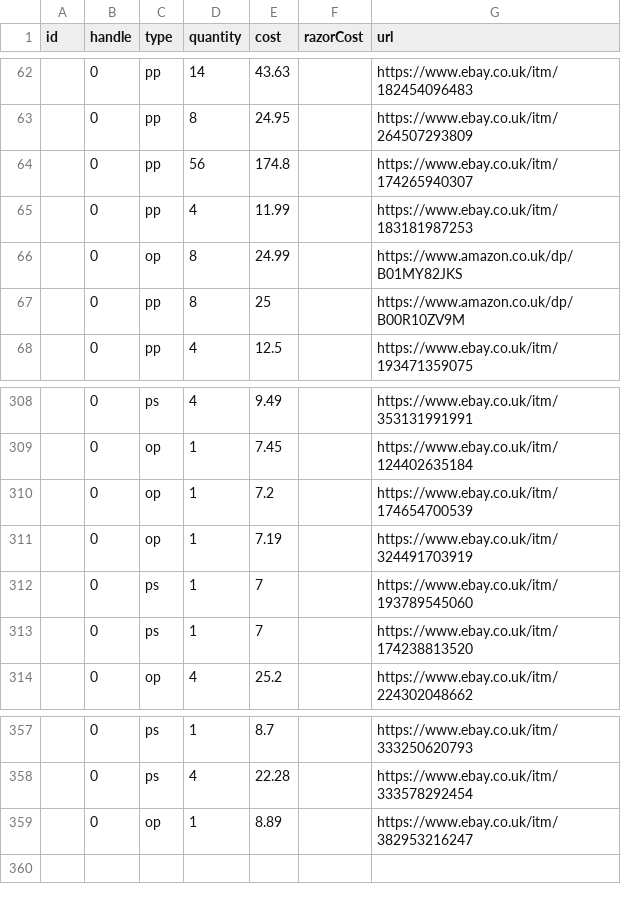
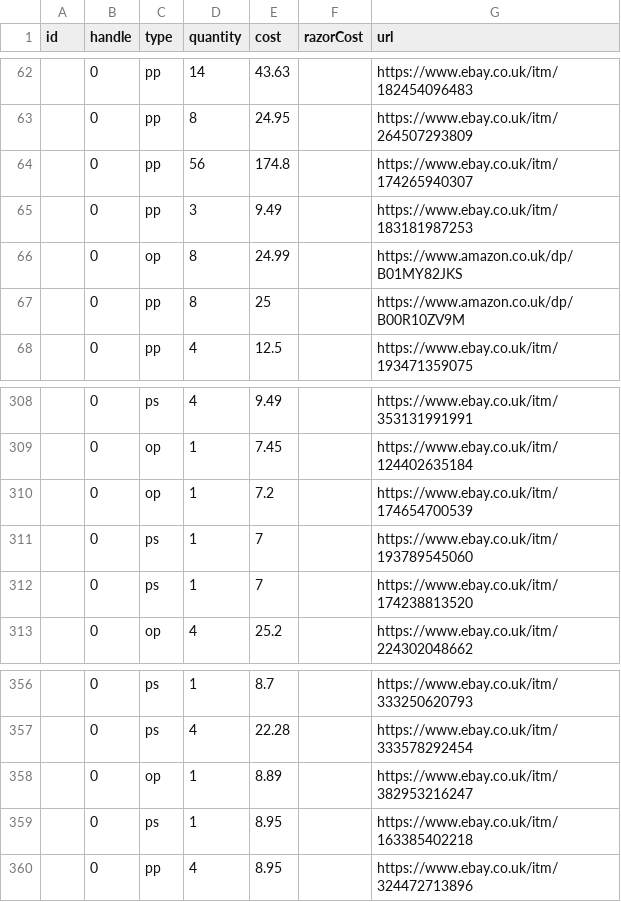
Before and after one commit to prototype99/price-razor-cartridge, a CSV file: data.csv, drawn as a sheet; only a part is shown, gaps mark what is left out.

Commit message:
add yet even more ebay data

```diff
--- a/data.csv
+++ b/data.csv
@@ -64,3 +64,3 @@ id,handle,type,quantity,cost,razorCost,url
 ,0,pp,56,174.8,,https://www.ebay.co.uk/itm/174265940307
-,0,pp,4,11.99,,https://www.ebay.co.uk/itm/183181987253
+,0,pp,3,9.49,,https://www.ebay.co.uk/itm/183181987253
 ,0,op,8,24.99,,https://www.amazon.co.uk/dp/B01MY82JKS
@@ -310,3 +310,2 @@ id,handle,type,quantity,cost,razorCost,url
 ,0,op,1,7.2,,https://www.ebay.co.uk/itm/174654700539
-,0,op,1,7.19,,https://www.ebay.co.uk/itm/324491703919
 ,0,ps,1,7,,https://www.ebay.co.uk/itm/193789545060
@@ -359 +358,3 @@ id,handle,type,quantity,cost,razorCost,url
 ,0,op,1,8.89,,https://www.ebay.co.uk/itm/382953216247
+,0,ps,1,8.95,,https://www.ebay.co.uk/itm/163385402218
+,0,pp,4,8.95,,https://www.ebay.co.uk/itm/324472713896
```
